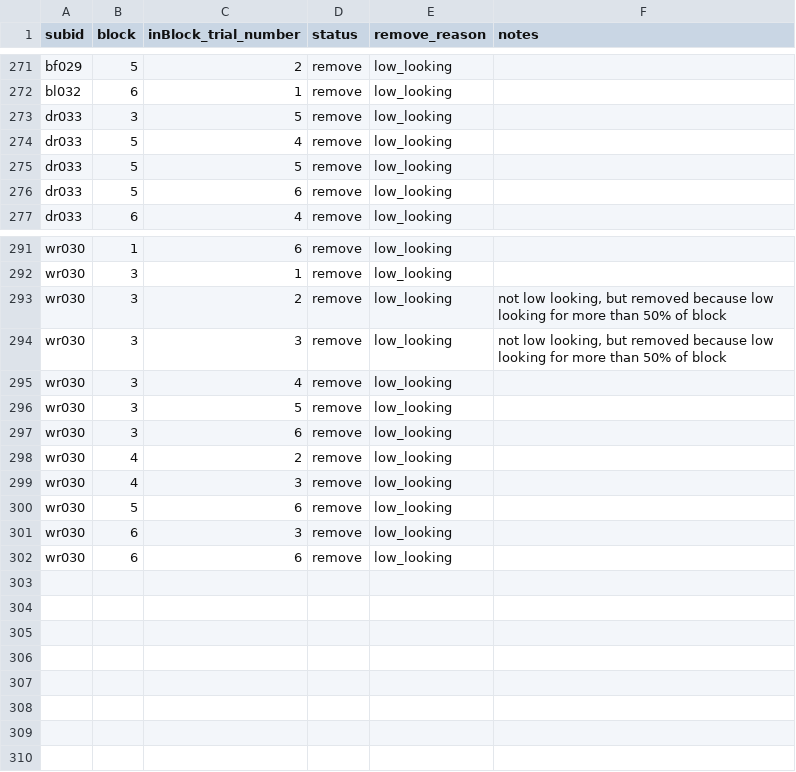
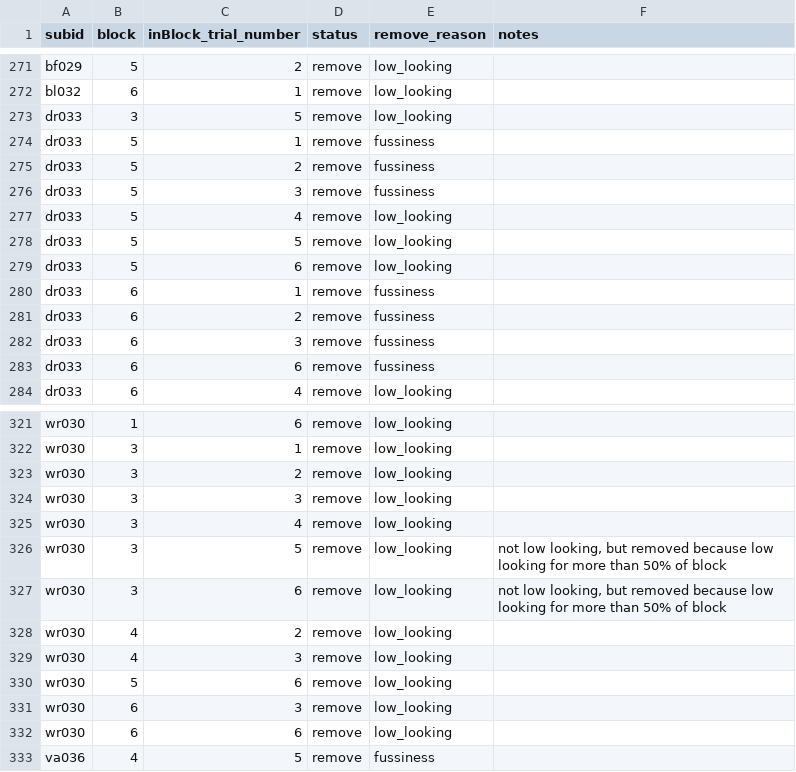
Before and after one commit to jkosie/Motionese_PDR, a CSV file: metadata/trials_to_remove.csv, drawn as a sheet; only a part is shown, gaps mark what is left out; the diff covers the shown part only.

```diff
--- a/metadata/trials_to_remove.csv
+++ b/metadata/trials_to_remove.csv
@@ -273,2 +273,5 @@ bl032,6,1,remove,low_looking,
 dr033,3,5,remove,low_looking,
+dr033,5,1,remove,fussiness,
+dr033,5,2,remove,fussiness,
+dr033,5,3,remove,fussiness,
 dr033,5,4,remove,low_looking,
@@ -276,2 +279,6 @@ dr033,5,5,remove,low_looking,
 dr033,5,6,remove,low_looking,
+dr033,6,1,remove,fussiness,
+dr033,6,2,remove,fussiness,
+dr033,6,3,remove,fussiness,
+dr033,6,6,remove,fussiness,
 dr033,6,4,remove,low_looking,
@@ -292,7 +322,7 @@ wr030,1,6,remove,low_looking,
 wr030,3,1,remove,low_looking,
-wr030,3,2,remove,low_looking,"not low looking, but removed because low looking for more than 50% of block"
-wr030,3,3,remove,low_looking,"not low looking, but removed because low looking for more than 50% of block"
+wr030,3,2,remove,low_looking,
+wr030,3,3,remove,low_looking,
 wr030,3,4,remove,low_looking,
-wr030,3,5,remove,low_looking,
-wr030,3,6,remove,low_looking,
+wr030,3,5,remove,low_looking,"not low looking, but removed because low looking for more than 50% of block"
+wr030,3,6,remove,low_looking,"not low looking, but removed because low looking for more than 50% of block"
 wr030,4,2,remove,low_looking,
@@ -302 +332,2 @@ wr030,6,3,remove,low_looking,
 wr030,6,6,remove,low_looking,
+va036,4,5,remove,fussiness,
```
Also changed, not shown: 23 added rows elsewhere in this file, 25 other files.
